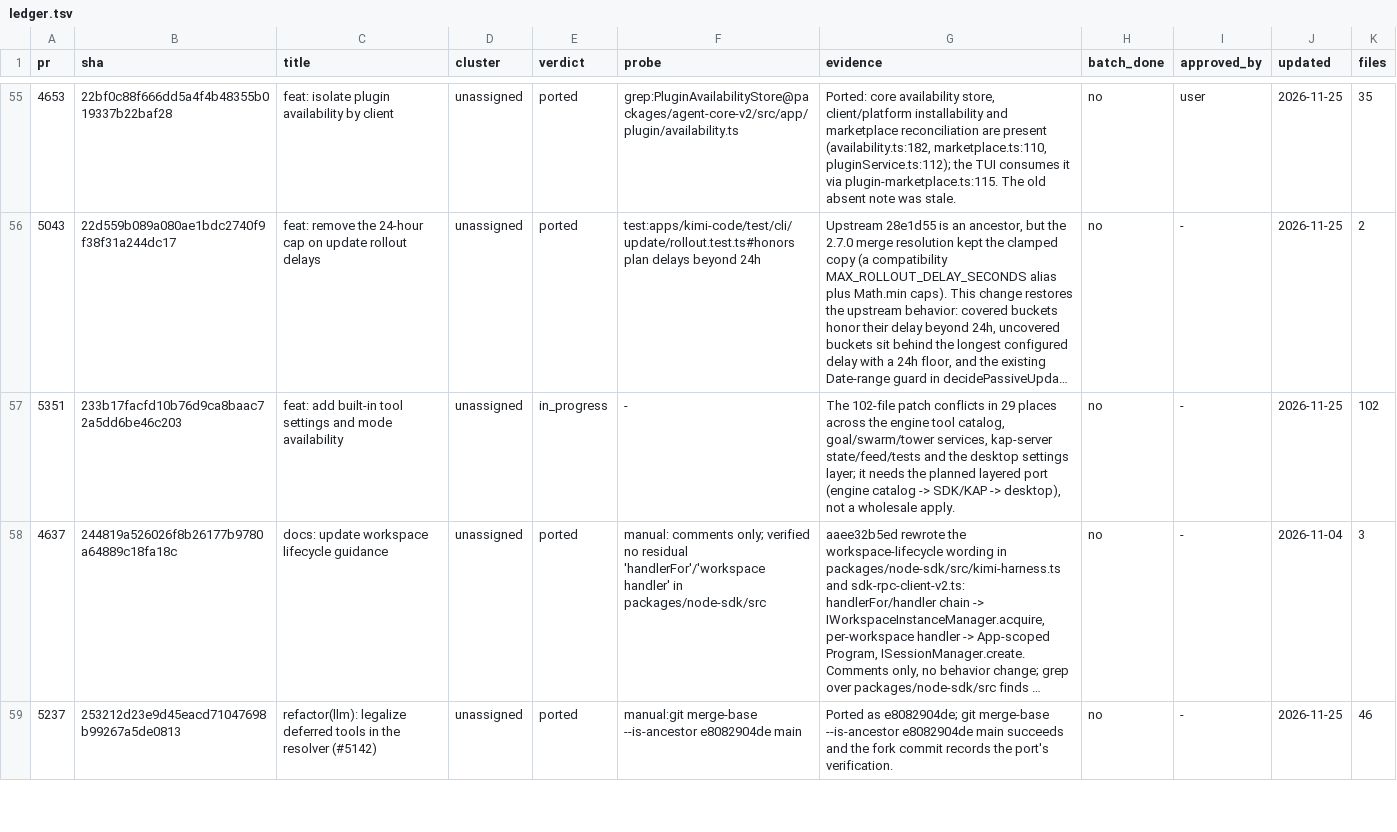
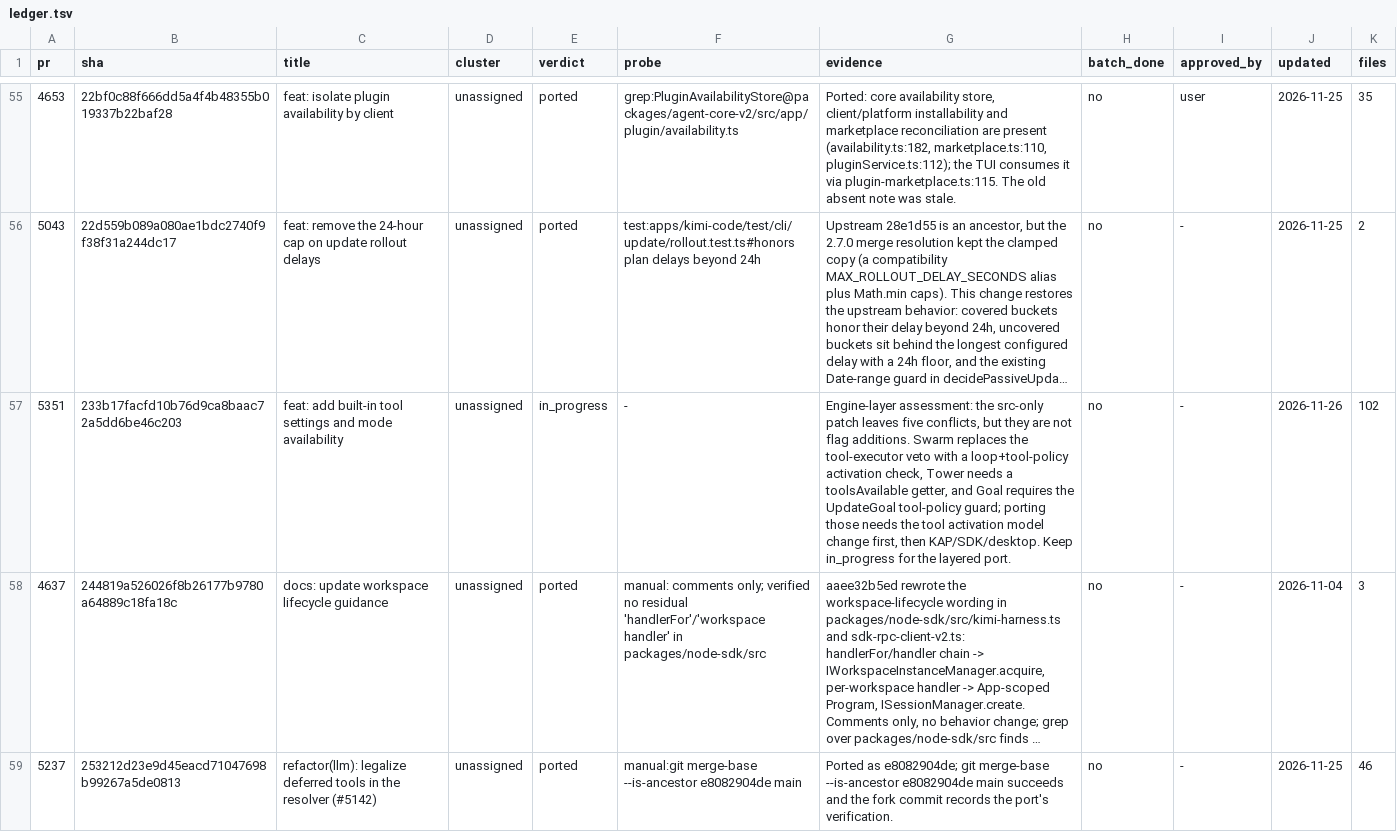
Before and after one commit to 7723qqq/kimi-code, a TSV file: .upstream/ledger.tsv, drawn as a sheet; only a part is shown, gaps mark what is left out; long unchanged cells end in …; the diff names each change by its address in the sheet, - before the commit and + after, or states it on an @@ line.

Commit message:
chore(upstream): record the #5351 activation-model dependency

```diff
--- a/.upstream/ledger.tsv
+++ b/.upstream/ledger.tsv
-G57 (evidence): The 102-file patch conflicts in 29 places across the engine tool catalog, goal/swarm/tower services, kap-server state/feed/tests and the desktop settings layer; it needs the planned layered port (engine catalog -> SDK/KAP -> desktop), not a wholesale apply.
+G57 (evidence): Engine-layer assessment: the src-only patch leaves five conflicts, but they are not flag additions. Swarm replaces the tool-executor veto with a loop+tool-policy activation check, Tower needs a toolsAvailable getter, and Goal requires the UpdateGoal tool-policy guard; porting those needs the tool activation model change first, then KAP/SDK/desktop. Keep in_progress for the layered port.
-J57 (updated): 2026-11-25
+J57 (updated): 2026-11-26
```
